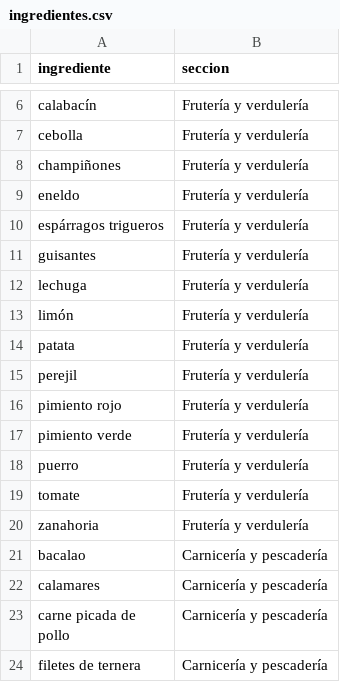
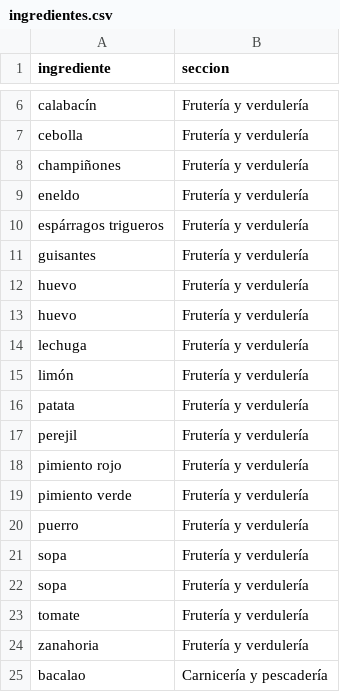
Before and after one commit to diegocalvogit/planificador-comida, a CSV file: datos/ingredientes.csv, drawn as a sheet; only a part is shown, gaps mark what is left out; the shorter side is filled out with more unchanged rows; the diff names each change by its address in the sheet, - before the commit and + after, or states it on an @@ line.

Commit message:
Menu Semanal: actualizar datos/ingredientes.csv

```diff
--- a/datos/ingredientes.csv
+++ b/datos/ingredientes.csv
+row 12: huevo | Frutería y verdulería
+row 13: huevo | Frutería y verdulería
+row 21: sopa | Frutería y verdulería
+row 22: sopa | Frutería y verdulería
```
